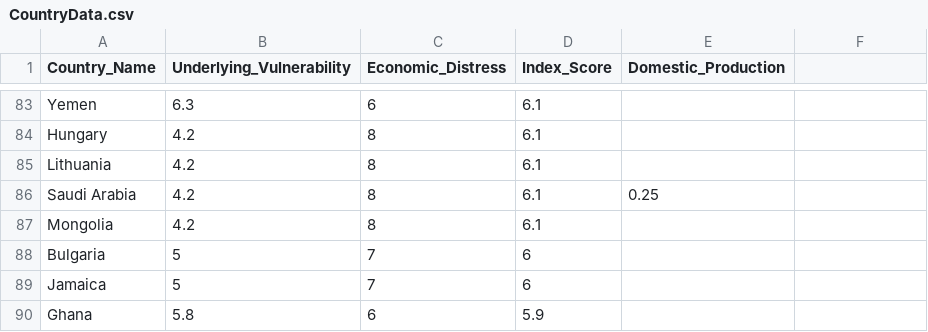
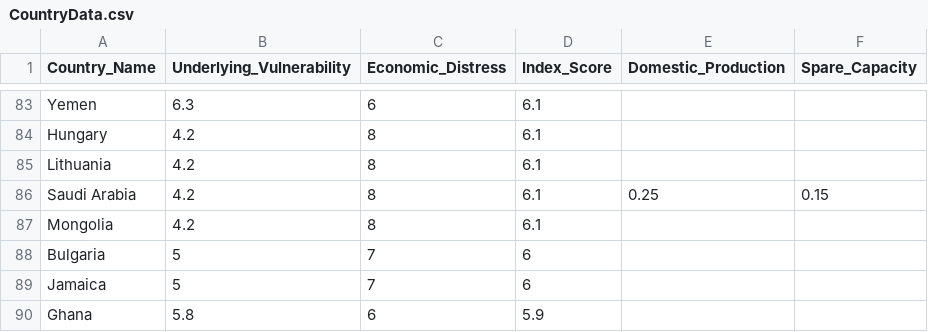
Before and after one commit to dmasad/riskworld, a CSV file: data/CountryData.csv, drawn as a sheet; only a part is shown, gaps mark what is left out; the diff names each change by its address in the sheet, - before the commit and + after, or states it on an @@ line.

```diff
--- a/data/CountryData.csv
+++ b/data/CountryData.csv
-F1: (empty)
+F1: Spare_Capacity
-F86 (Spare_Capacity): (empty)
+F86 (Spare_Capacity): 0.15
```
Also changed, not shown: 5 other files.
